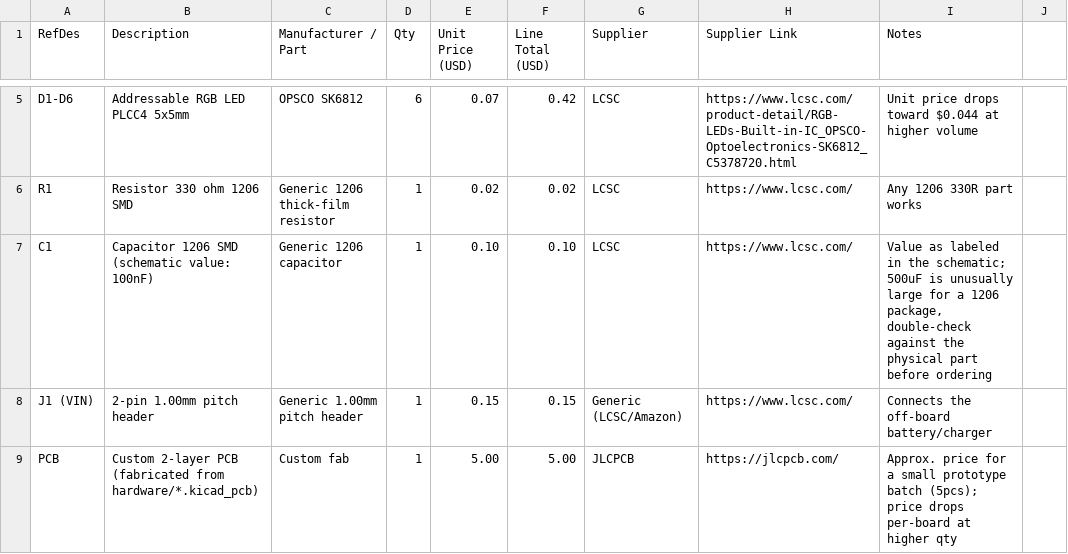
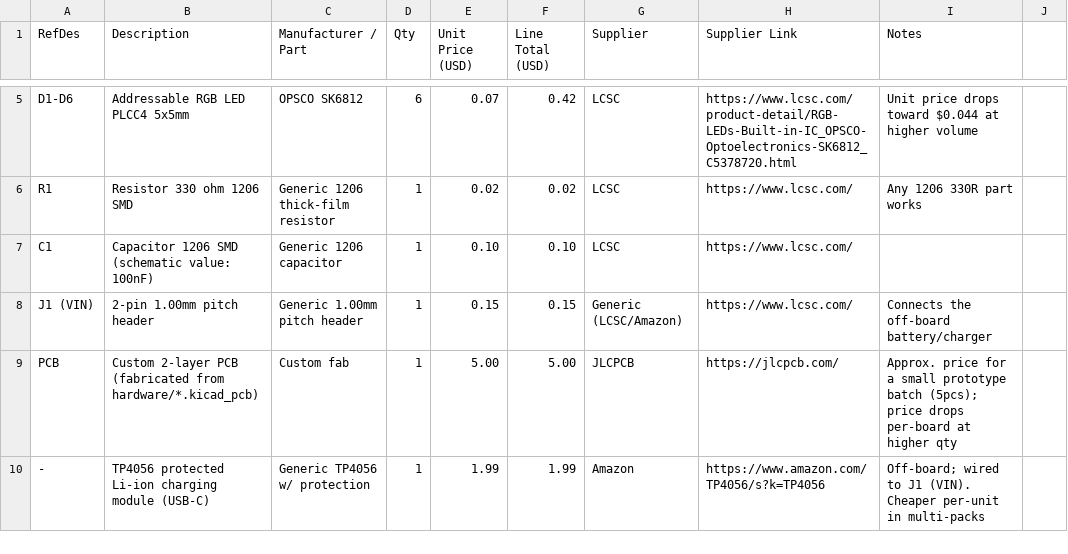
Before and after one commit to SovietCoffe404/Hack-Pad-V2-HC-project, a CSV file: BOM.csv, drawn as a sheet; only a part is shown, gaps mark what is left out; the shorter side is filled out with more unchanged rows.

Commit message:
Update BOM.csv to remove capacitor note
Removed a note about the capacitor's value being unusually large for a 1206 package.

```diff
--- a/BOM.csv
+++ b/BOM.csv
@@ -6,3 +6,3 @@ D1-D6,Addressable RGB LED PLCC4 5x5mm,OPSCO SK6812,6,0.07,0.42,LCSC,https://www.
 R1,Resistor 330 ohm 1206 SMD,Generic 1206 thick-film resistor,1,0.02,0.02,LCSC,https://www.lcsc.com/,Any 1206 330R part works
-C1,Capacitor 1206 SMD (schematic value: 100nF),Generic 1206 capacitor,1,0.10,0.10,LCSC,https://www.lcsc.com/,"Value as labeled in the schematic; 500uF is unusually large for a 1206 package, double-check against the physical part before ordering"
+C1,Capacitor 1206 SMD (schematic value: 100nF),Generic 1206 capacitor,1,0.10,0.10,LCSC,https://www.lcsc.com/,
 J1 (VIN),2-pin 1.00mm pitch header,Generic 1.00mm pitch header,1,0.15,0.15,Generic (LCSC/Amazon),https://www.lcsc.com/,Connects the off-board battery/charger
```
